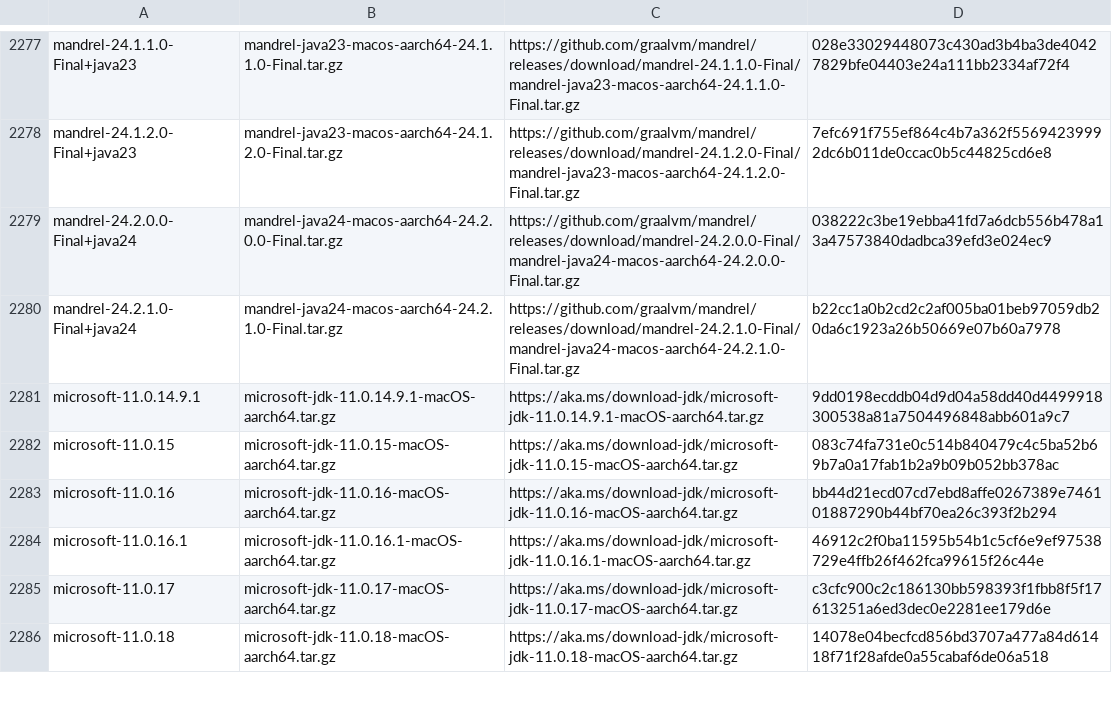
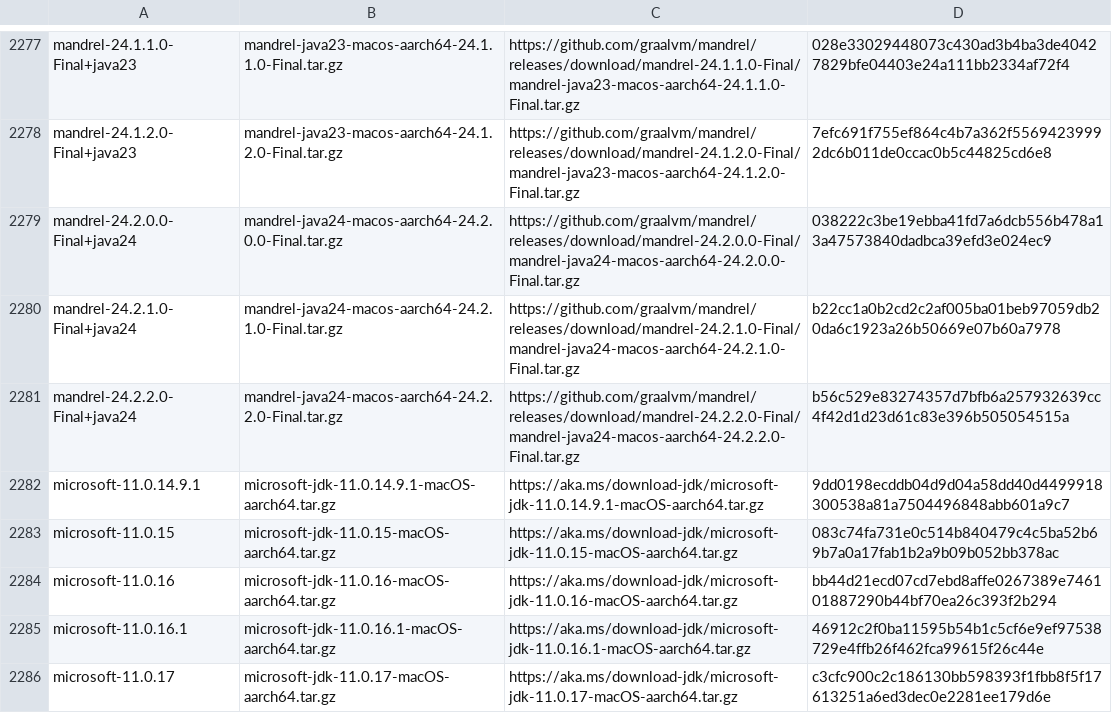
Before and after one commit to halcyon/asdf-java, a TSV file: data/jdk-macosx-aarch64-ga.tsv, drawn as a sheet; only a part is shown, gaps mark what is left out; the shorter side is filled out with more unchanged rows.

```diff
--- a/data/jdk-macosx-aarch64-ga.tsv
+++ b/data/jdk-macosx-aarch64-ga.tsv
@@ -2280,2 +2280,3 @@ mandrel-24.2.0.0-Final+java24	mandrel-java24-macos-aarch64-24.2.0.0-Final.tar.gz
 mandrel-24.2.1.0-Final+java24	mandrel-java24-macos-aarch64-24.2.1.0-Final.tar.gz	https://github.com/graalvm/mandrel/releases/download/mandrel-24.2.1.0-Final/mandrel-java24-macos-aarch64-24.2.1.0-Final.tar.gz	b22cc1a0b2cd2c2af005ba01beb97059db20da6c1923a26b50669e07b60a7978
+mandrel-24.2.2.0-Final+java24	mandrel-java24-macos-aarch64-24.2.2.0-Final.tar.gz	https://github.com/graalvm/mandrel/releases/download/mandrel-24.2.2.0-Final/mandrel-java24-macos-aarch64-24.2.2.0-Final.tar.gz	b56c529e83274357d7bfb6a257932639cc4f42d1d23d61c83e396b505054515a
 microsoft-11.0.14.9.1	microsoft-jdk-11.0.14.9.1-macOS-aarch64.tar.gz	https://aka.ms/download-jdk/microsoft-jdk-11.0.14.9.1-macOS-aarch64.tar.gz	9dd0198ecddb04d9d04a58dd40d4499918300538a81a7504496848abb601a9c7
```
Also changed, not shown: data/jdk-macosx-aarch64.tsv, 7 other files.
